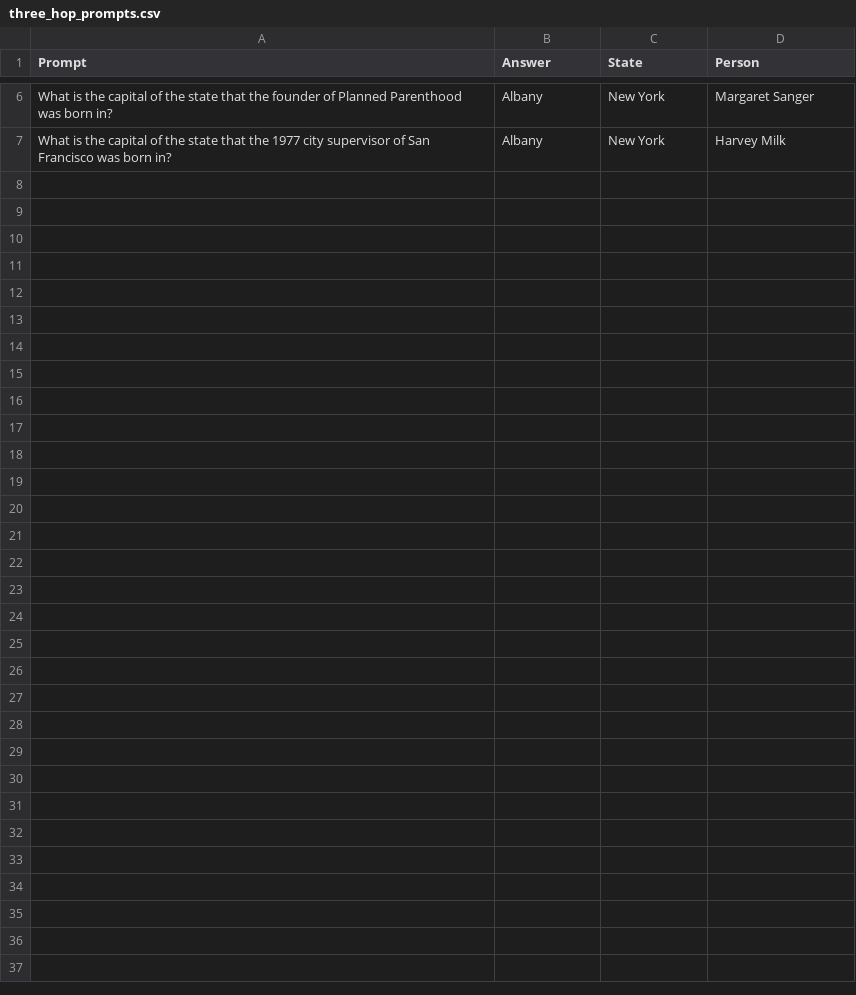
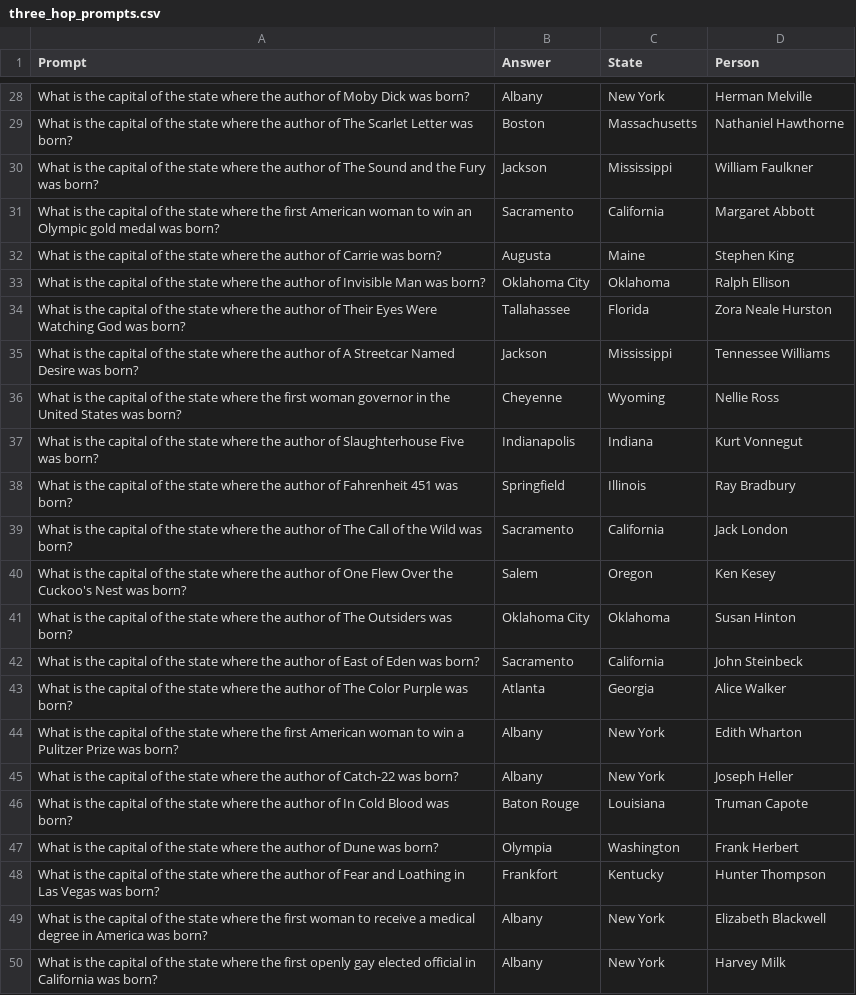
Before and after one commit to chingf/encoded_reasoning, a CSV file: prompts/three_hop_prompts.csv, drawn as a sheet; only a part is shown, gaps mark what is left out; addresses are those after the commit; the diff covers the shown part only; the diff names each change by its address in the sheet, - before the commit and + after, or states it on an @@ line.

Commit message:
Add Claude-generated three hop prompts

```diff
--- a/prompts/three_hop_prompts.csv
+++ b/prompts/three_hop_prompts.csv
-A28 (Prompt): …the state that the founder of Planned Parenthood was born in?
+A28 (Prompt): …the state where the author of Moby Dick was born?
-D28 (Person): Margaret Sanger
+D28 (Person): Herman Melville
+row 29: What is the capital of the state where the author of The Scarlet Letter was born? | Boston | Massachusetts | Nathaniel Hawthorne
+row 30: What is the capital of the state where the author of The Sound and the Fury was born? | Jackson | Mississippi | William Faulkner
+row 31: What is the capital of the state where the first American woman to win an Olympic gold medal was born? | Sacramento | California | Margaret Abbott
+row 32: What is the capital of the state where the author of Carrie was born? | Augusta | Maine | Stephen King
+row 33: What is the capital of the state where the author of Invisible Man was born? | Oklahoma City | Oklahoma | Ralph Ellison
+row 34: What is the capital of the state where the author of Their Eyes Were Watching God was born? | Tallahassee | Florida | Zora Neale Hurston
+row 35: What is the capital of the state where the author of A Streetcar Named Desire was born? | Jackson | Mississippi | Tennessee Williams
+row 36: What is the capital of the state where the first woman governor in the United States was born? | Cheyenne | Wyoming | Nellie Ross
+row 37: What is the capital of the state where the author of Slaughterhouse Five was born? | Indianapolis | Indiana | Kurt Vonnegut
+row 38: What is the capital of the state where the author of Fahrenheit 451 was born? | Springfield | Illinois | Ray Bradbury
+row 39: What is the capital of the state where the author of The Call of the Wild was born? | Sacramento | California | Jack London
+row 40: What is the capital of the state where the author of One Flew Over the Cuckoo's Nest was born? | Salem | Oregon | Ken Kesey
+row 41: What is the capital of the state where the author of The Outsiders was born? | Oklahoma City | Oklahoma | Susan Hinton
+row 42: What is the capital of the state where the author of East of Eden was born? | Sacramento | California | John Steinbeck
+row 43: What is the capital of the state where the author of The Color Purple was born? | Atlanta | Georgia | Alice Walker
+row 44: What is the capital of the state where the first American woman to win a Pulitzer Prize was born? | Albany | New York | Edith Wharton
+row 45: What is the capital of the state where the author of Catch-22 was born? | Albany | New York | Joseph Heller
+row 46: What is the capital of the state where the author of In Cold Blood was born? | Baton Rouge | Louisiana | Truman Capote
+row 47: What is the capital of the state where the author of Dune was born? | Olympia | Washington | Frank Herbert
+row 48: What is the capital of the state where the author of Fear and Loathing in Las Vegas was born? | Frankfort | Kentucky | Hunter Thompson
+row 49: What is the capital of the state where the first woman to receive a medical degree in America was born? | Albany | New York | Elizabeth Blackwell
-A50 (Prompt): …the state that the 1977 city supervisor of San Francisco was born in?
+A50 (Prompt): …the state where the first openly gay elected official in California was born?
```
Also changed, not shown: 23 added rows and 1 removed row elsewhere in this file, 2 other files.
